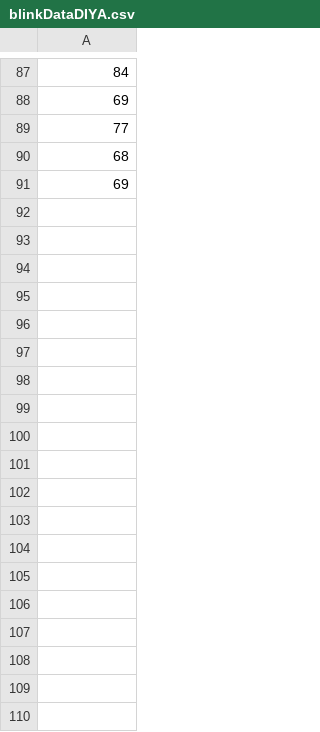
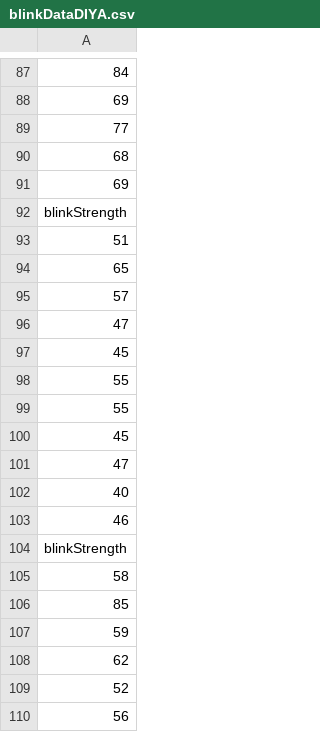
Before and after one commit to ChiragBellara/BrainKey, a CSV file: Reference Codes/Neurosky Telnet Conn/blinkDataDIYA.csv, drawn as a sheet; only a part is shown, gaps mark what is left out; the diff names each change by its address in the sheet, - before the commit and + after, or states it on an @@ line.

```diff
--- a/Reference Codes/Neurosky Telnet Conn/blinkDataDIYA.csv
+++ b/Reference Codes/Neurosky Telnet Conn/blinkDataDIYA.csv
+row 92: blinkStrength
+row 93: 51
+row 94: 65
+row 95: 57
+row 96: 47
+row 97: 45
+row 98: 55
+row 99: 55
+row 100: 45
+row 101: 47
+row 102: 40
+row 103: 46
+row 104: blinkStrength
+row 105: 58
+row 106: 85
+row 107: 59
+row 108: 62
+row 109: 52
+row 110: 56
```
Also changed, not shown: BrainKeyBoardDesktopApp/eegDataDIYA.csv, Reference Codes/Neurosky Telnet Conn/eegDataDIYA.csv, 9 other files.
